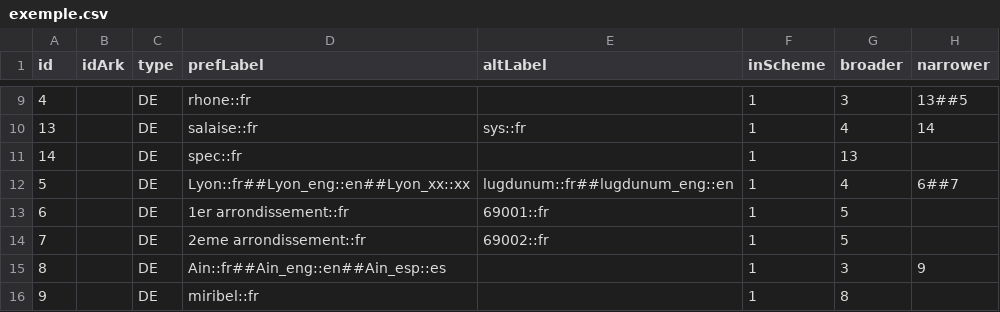
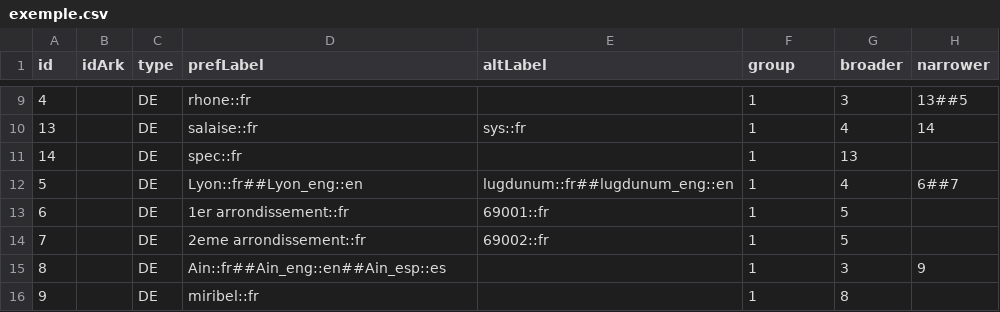
Before and after one commit to miledrousset/opentheso_archive, a CSV file: src/main/resources/install/exemple.csv, drawn as a sheet; only a part is shown, gaps mark what is left out; the diff names each change by its address in the sheet, - before the commit and + after, or states it on an @@ line.

```diff
--- a/src/main/resources/install/exemple.csv
+++ b/src/main/resources/install/exemple.csv
-F1: inScheme
+F1: group
-D12 (prefLabel): Lyon::fr##Lyon_eng::en##Lyon_xx::xx
+D12 (prefLabel): Lyon::fr##Lyon_eng::en
```
Also changed, not shown: 28 other files.
